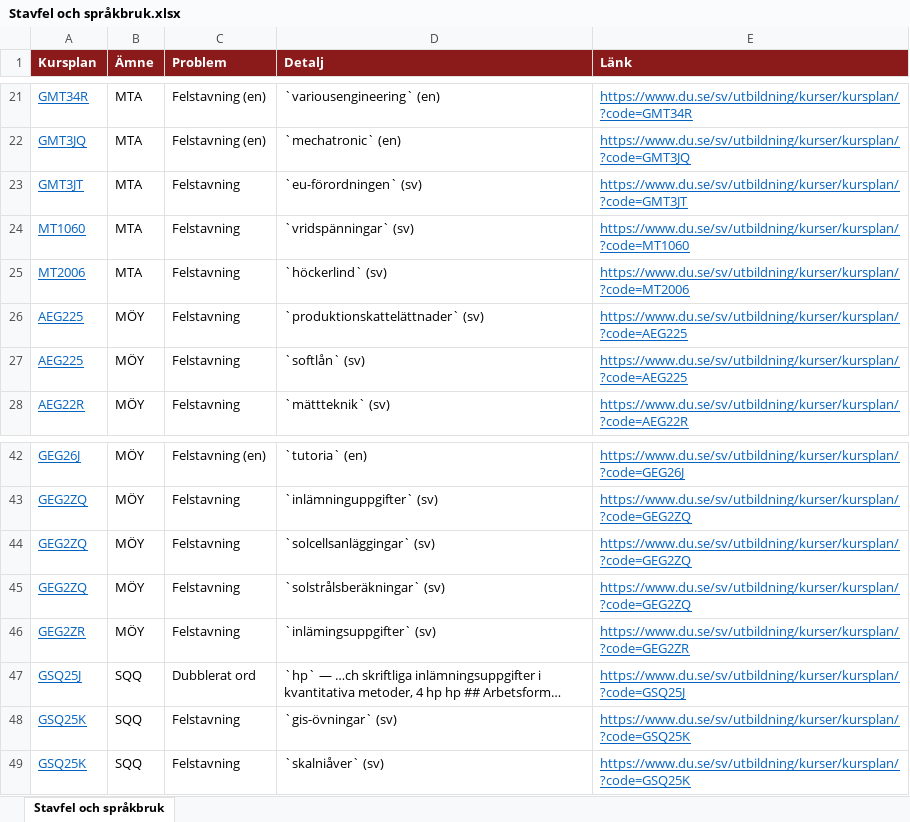
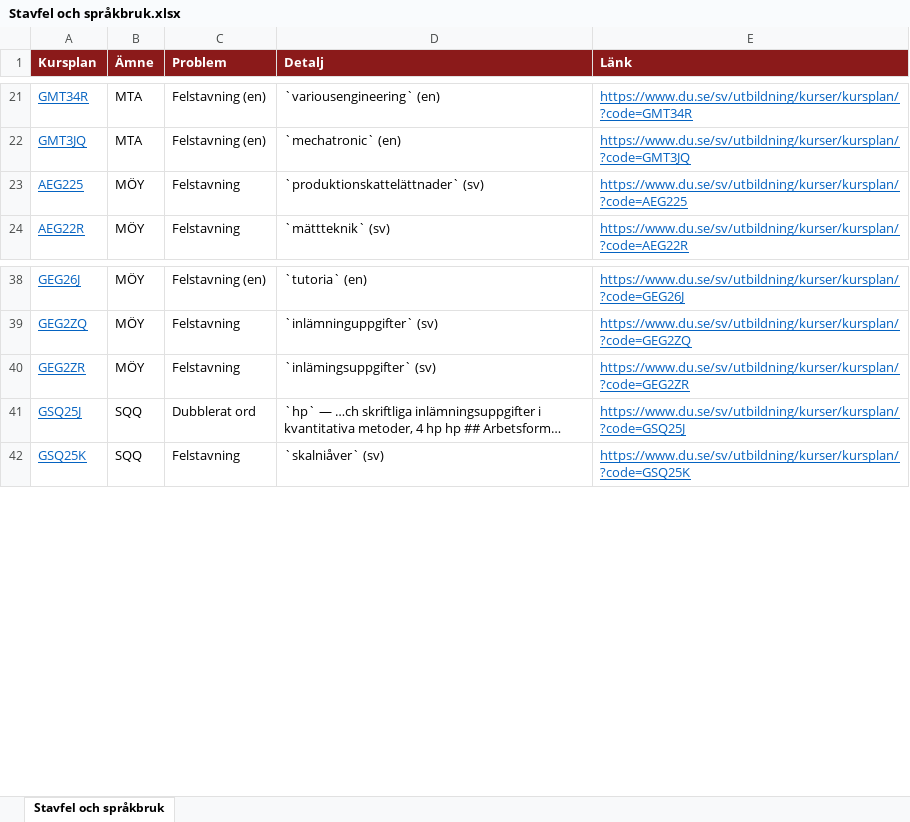
Before and after one commit to charlie-lindgren/dalarna-university, an Excel workbook: vault-dalarna-university/01 IIT/Analys/Stavfel och språkbruk.xlsx, sheet Stavfel och språkbruk, drawn as a sheet; only a part is shown, gaps mark what is left out; long unchanged cells end in …; values as stored, in another font and other column widths than the file's, no borders; the diff names each change by its address in the sheet, - before the commit and + after, or states it on an @@ line.

Commit message:
Update ignore lists and correct spelling errors in course documents
- Added new terms to SV_IGNORE and EN_IGNORE lists in checks_common.py.
- Updated various Excel files related to grading scales, examination forms, and Bloom's taxonomy across IIT, IHV, IKS, and ISLL directories.
- Corrected spelling errors in the Stavfel och språkbruk.md and corresponding Excel files, including adjustments to download links and counts.

```diff
--- a/vault-dalarna-university/01 IIT/Analys/Stavfel och språkbruk.xlsx (sheet Stavfel och språkbruk)
+++ b/vault-dalarna-university/01 IIT/Analys/Stavfel och språkbruk.xlsx (sheet Stavfel och språkbruk)
-row 23: GMT3JT | MTA | Felstavning | `eu-förordningen` (sv) | https://www.du.se/sv/utbildning/kurser/kursplan/?code=GMT3JT
-row 24: MT1060 | MTA | Felstavning | `vridspänningar` (sv) | https://www.du.se/sv/utbildning/kurser/kursplan/?code=MT1060
-row 25: MT2006 | MTA | Felstavning | `höckerlind` (sv) | https://www.du.se/sv/utbildning/kurser/kursplan/?code=MT2006
-row 27: AEG225 | MÖY | Felstavning | `softlån` (sv) | https://www.du.se/sv/utbildning/kurser/kursplan/?code=AEG225
-row 44: GEG2ZQ | MÖY | Felstavning | `solcellsanläggingar` (sv) | https://www.du.se/sv/utbildning/kurser/kursplan/?code=GEG2ZQ
-row 45: GEG2ZQ | MÖY | Felstavning | `solstrålsberäkningar` (sv) | https://www.du.se/sv/utbildning/kurser/kursplan/?code=GEG2ZQ
-row 48: GSQ25K | SQQ | Felstavning | `gis-övningar` (sv) | https://www.du.se/sv/utbildning/kurser/kursplan/?code=GSQ25K
```
Also changed, not shown: vault-dalarna-university/01 IIT/Analys/Betygsskalor.xlsx, vault-dalarna-university/01 IIT/Analys/Bloom-taxonomi.xlsx, 28 other files.
